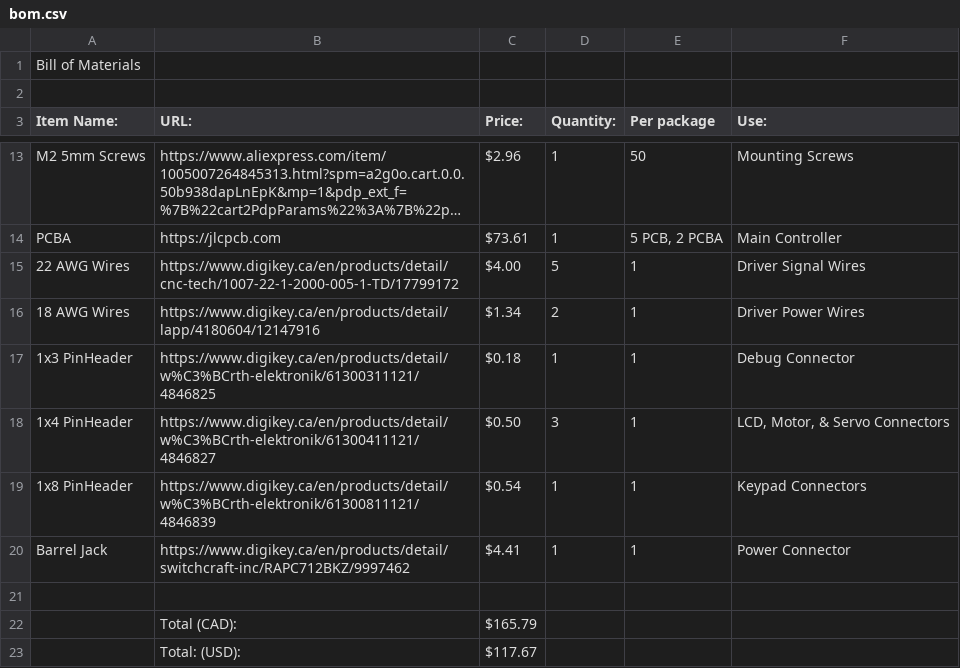
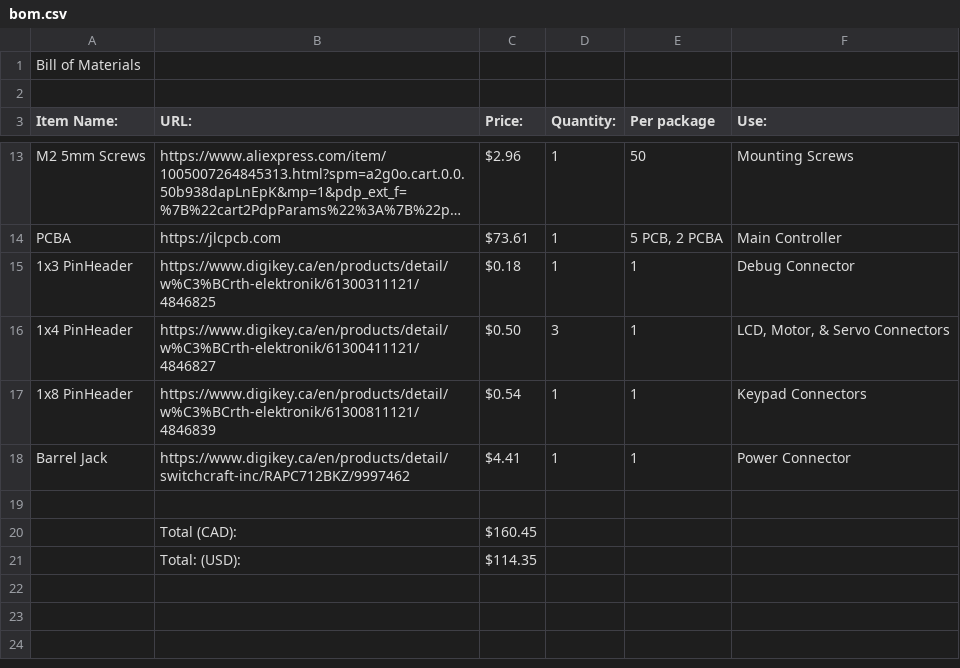
Before and after one commit to ShaanJ1/combo-lock-breaker, a CSV file: bom.csv, drawn as a sheet; only a part is shown, gaps mark what is left out; long unchanged cells end in …; removed rows and columns are numbered as before the commit, all else as after; the diff names each change by its address in the sheet, - before the commit and + after, or states it on an @@ line.

```diff
--- a/bom.csv
+++ b/bom.csv
-row 15: 22 AWG Wires | https://www.digikey.ca/en/products/detail/cnc-tech/1007-22-1-2000-005-1-TD/17799172 | $4.00 | 5 | 1 | Driver Signal Wires
-row 16: 18 AWG Wires | https://www.digikey.ca/en/products/detail/lapp/4180604/12147916 | $1.34 | 2 | 1 | Driver Power Wires
-C20 (Price:): $165.79
+C20 (Price:): $160.45
-C21 (Price:): $117.67
+C21 (Price:): $114.35
```
Also changed, not shown: 14 other files.
